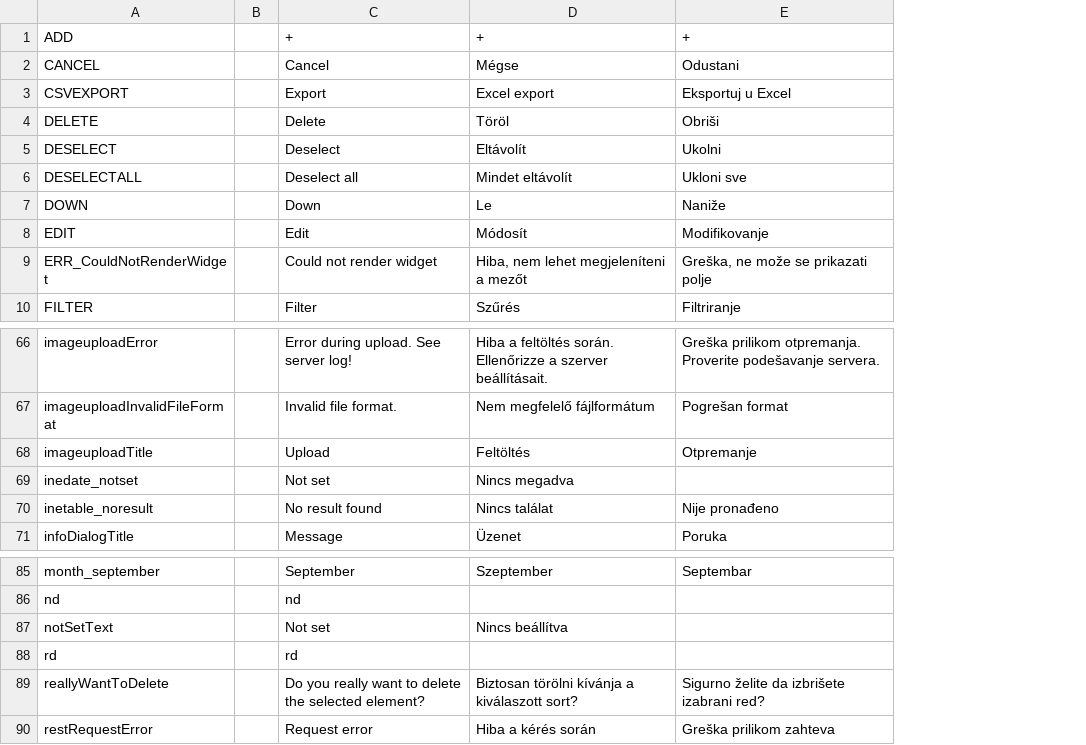
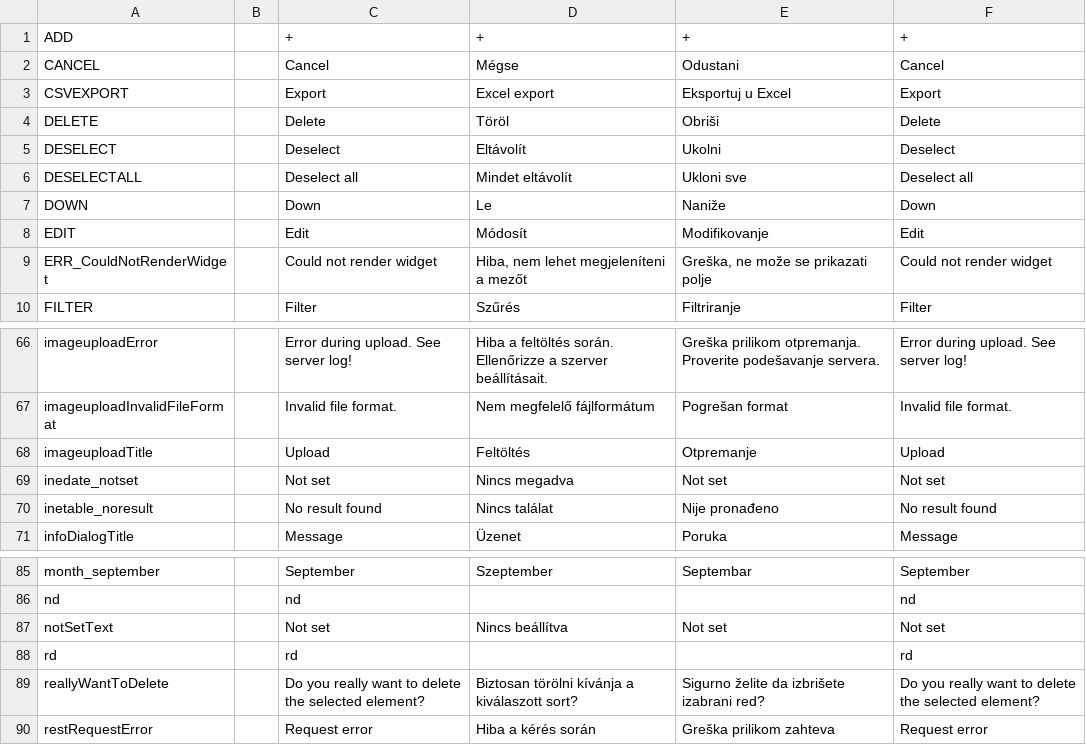
Before and after one commit to inepex/ineform, a CSV file: ineform/src/main/java/com/inepex/ineForm/client/i18n/IneFormI18n.csv, drawn as a sheet; only a part is shown, gaps mark what is left out; the diff names each change by its address in the sheet, - before the commit and + after, or states it on an @@ line.

```diff
--- a/ineform/src/main/java/com/inepex/ineForm/client/i18n/IneFormI18n.csv
+++ b/ineform/src/main/java/com/inepex/ineForm/client/i18n/IneFormI18n.csv
+column F, rows 1-10: + | Cancel | Export | Delete | Deselect | Deselect all | Down | Edit | Could not render widget | Filter; rows 66-71: Error during upload. See server log! | Invalid file format. | Upload | Not set | No result found | Message; rows 85-90: September | nd | Not set | rd | Do you really want to delete the selected element? | Request error
-E69: (empty)
+E69: Not set
-E87: (empty)
+E87: Not set
```
Also changed, not shown: ineom/src/main/java/com/inepex/ineom/shared/i18n/IneOmI18n.csv, 16 other files.
